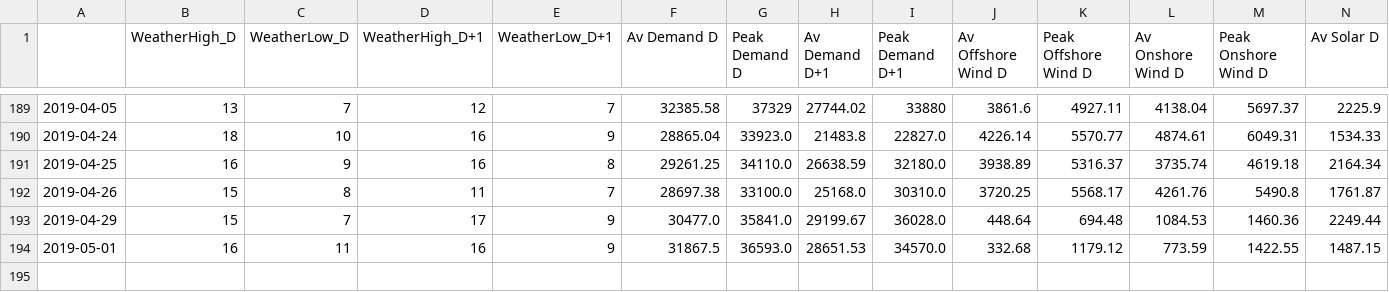
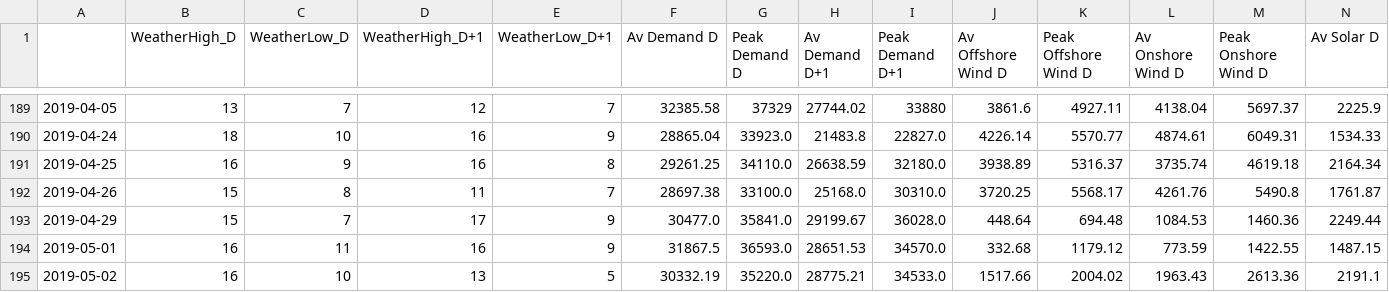
Before and after one commit to ChangingEnergy/ML_Demo, a CSV file: RollingTrainingData.csv, drawn as a sheet; only a part is shown, gaps mark what is left out; rows hold the shown columns only; the diff names each change by its address in the sheet, - before the commit and + after, or states it on an @@ line.

Commit message:
adding latest training data and forecast

```diff
--- a/RollingTrainingData.csv
+++ b/RollingTrainingData.csv
+row 195: 2019-05-02 | 16 | 10 | 13 | 5 | 30332.19 | 35220.0 | 28775.21 | 34533.0 | 1517.66 | 2004.02 | 1963.43 | 2613.36 | 2191.1
```
Also changed, not shown: Elec_MA_fcast.csv.
